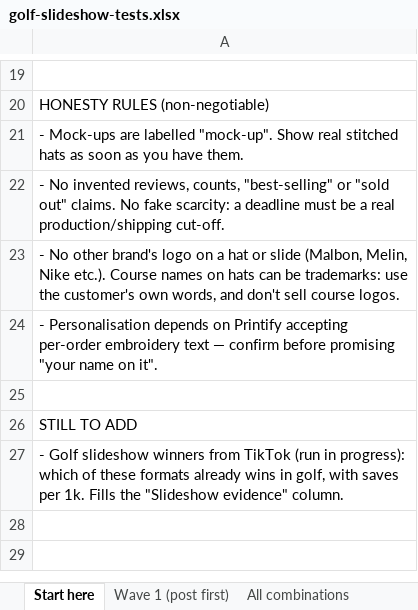
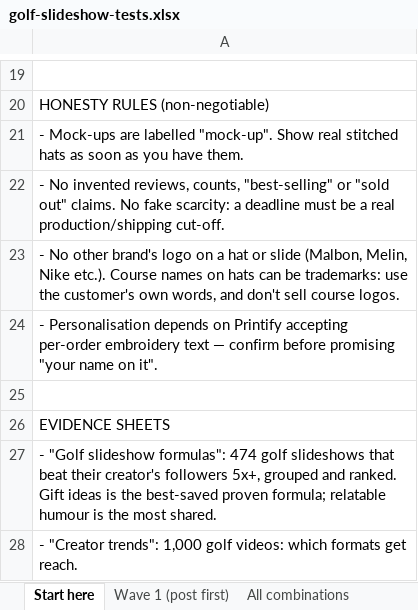
Before and after one commit to TayoAki/LeadFinder, an Excel workbook: research/golf-2026-11/golf-slideshow-tests.xlsx, sheet Start here, drawn as a sheet; only a part is shown, gaps mark what is left out; values as stored, in another font and other column widths than the file's, no borders; the diff names each change by its address in the sheet, - before the commit and + after, or states it on an @@ line.

```diff
--- a/research/golf-2026-11/golf-slideshow-tests.xlsx (sheet Start here)
+++ b/research/golf-2026-11/golf-slideshow-tests.xlsx (sheet Start here)
-A26: STILL TO ADD
+A26: EVIDENCE SHEETS
-A27: - Golf slideshow winners from TikTok (run in progress): which of these formats already wins in golf, with saves per 1k. Fills the "Slideshow evidence" column.
+A27: - "Golf slideshow formulas": 474 golf slideshows that beat their creator's followers 5x+, grouped and ranked. Gift ideas is the best-saved proven formula; relatable humour is the most shared.
+row 28: - "Creator trends": 1,000 golf videos: which formats get reach.
```
Also changed, not shown: sheet All combinations, sheet Wave 1 (post first), sheet Angles, other sheet tabs, 3 other files.
